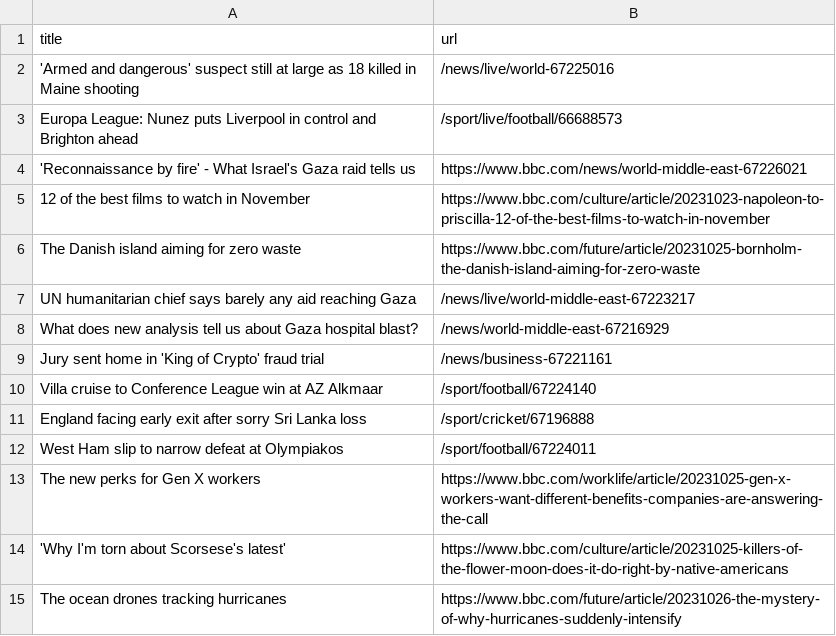
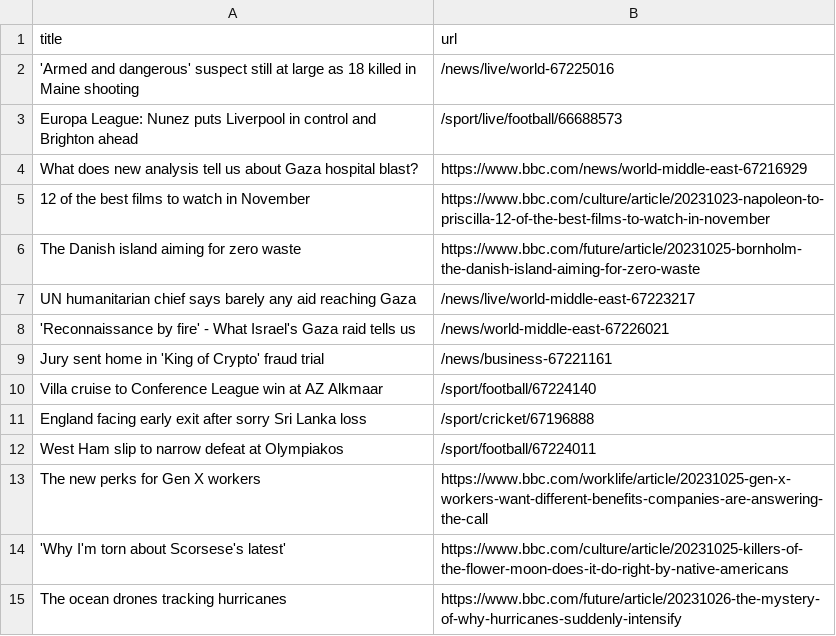
Before and after one commit to jsoma/automatic-scraper-bbc, a CSV file: bbc.csv, drawn as a sheet; only a part is shown.

```diff
--- a/bbc.csv
+++ b/bbc.csv
@@ -3,3 +3,3 @@ title,url
 Europa League: Nunez puts Liverpool in control and Brighton ahead,/sport/live/football/66688573
-'Reconnaissance by fire' - What Israel's Gaza raid tells us,https://www.bbc.com/news/world-middle-east-67226021
+What does new analysis tell us about Gaza hospital blast?,https://www.bbc.com/news/world-middle-east-67216929
 12 of the best films to watch in November,https://www.bbc.com/culture/article/20231023-napoleon-to-priscilla-12-of-the-best-films-to-watch-in-november
@@ -7,3 +7,3 @@ The Danish island aiming for zero waste,https://www.bbc.com/future/article/20231
 UN humanitarian chief says barely any aid reaching Gaza,/news/live/world-middle-east-67223217
-What does new analysis tell us about Gaza hospital blast?,/news/world-middle-east-67216929
+'Reconnaissance by fire' - What Israel's Gaza raid tells us,/news/world-middle-east-67226021
 Jury sent home in 'King of Crypto' fraud trial,/news/business-67221161
```
